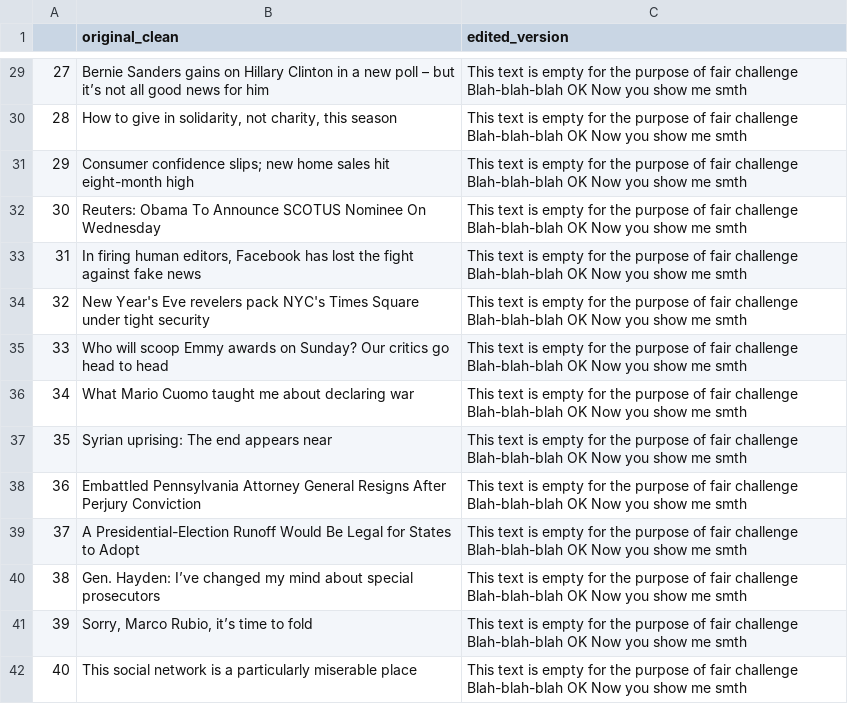
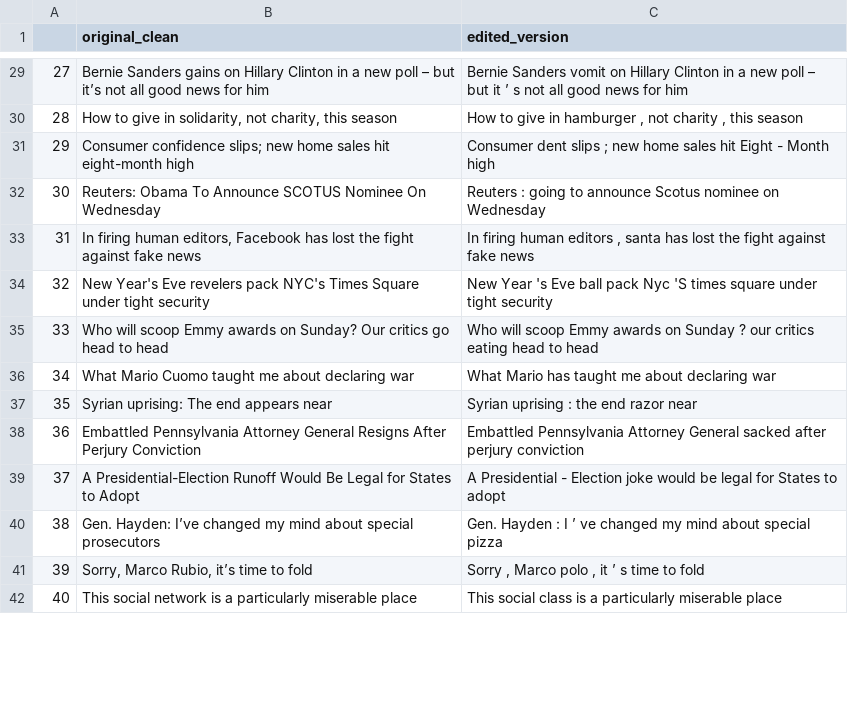
Before and after one commit to nicklogin/humorTranslate, a CSV file: my_data.csv, drawn as a sheet; only a part is shown, gaps mark what is left out; the diff covers the shown part only.

```diff
--- a/my_data.csv
+++ b/my_data.csv
@@ -29,14 +29,14 @@
-27,Bernie Sanders gains on Hillary Clinton in a new poll – but it’s not all good news for him,This text is empty for the purpose of fair challenge Blah-blah-blah OK Now you show me smth
-28,"How to give in solidarity, not charity, this season",This text is empty for the purpose of fair challenge Blah-blah-blah OK Now you show me smth
-29,Consumer confidence slips; new home sales hit eight-month high,This text is empty for the purpose of fair challenge Blah-blah-blah OK Now you show me smth
-30,Reuters: Obama To Announce SCOTUS Nominee On Wednesday,This text is empty for the purpose of fair challenge Blah-blah-blah OK Now you show me smth
-31,"In firing human editors, Facebook has lost the fight against fake news",This text is empty for the purpose of fair challenge Blah-blah-blah OK Now you show me smth
-32,New Year's Eve revelers pack NYC's Times Square under tight security,This text is empty for the purpose of fair challenge Blah-blah-blah OK Now you show me smth
-33,Who will scoop Emmy awards on Sunday? Our critics go head to head,This text is empty for the purpose of fair challenge Blah-blah-blah OK Now you show me smth
-34,What Mario Cuomo taught me about declaring war,This text is empty for the purpose of fair challenge Blah-blah-blah OK Now you show me smth
-35,Syrian uprising: The end appears near,This text is empty for the purpose of fair challenge Blah-blah-blah OK Now you show me smth
-36,Embattled Pennsylvania Attorney General Resigns After Perjury Conviction,This text is empty for the purpose of fair challenge Blah-blah-blah OK Now you show me smth
-37,A Presidential-Election Runoff Would Be Legal for States to Adopt,This text is empty for the purpose of fair challenge Blah-blah-blah OK Now you show me smth
-38,Gen. Hayden: I’ve changed my mind about special prosecutors ,This text is empty for the purpose of fair challenge Blah-blah-blah OK Now you show me smth
-39,"Sorry, Marco Rubio, it’s time to fold",This text is empty for the purpose of fair challenge Blah-blah-blah OK Now you show me smth
-40,This social network is a particularly miserable place,This text is empty for the purpose of fair challenge Blah-blah-blah OK Now you show me smth
+27,Bernie Sanders gains on Hillary Clinton in a new poll – but it’s not all good news for him,Bernie Sanders vomit on Hillary Clinton in a new poll – but it ’ s not all good news for him
+28,"How to give in solidarity, not charity, this season","How to give in hamburger , not charity , this season"
+29,Consumer confidence slips; new home sales hit eight-month high,Consumer dent slips ; new home sales hit Eight - Month high
+30,Reuters: Obama To Announce SCOTUS Nominee On Wednesday,Reuters : going to announce Scotus nominee on Wednesday
+31,"In firing human editors, Facebook has lost the fight against fake news","In firing human editors , santa has lost the fight against fake news"
+32,New Year's Eve revelers pack NYC's Times Square under tight security,New Year 's Eve ball pack Nyc 'S times square under tight security
+33,Who will scoop Emmy awards on Sunday? Our critics go head to head,Who will scoop Emmy awards on Sunday ? our critics eating head to head
+34,What Mario Cuomo taught me about declaring war,What Mario has taught me about declaring war
+35,Syrian uprising: The end appears near,Syrian uprising : the end razor near
+36,Embattled Pennsylvania Attorney General Resigns After Perjury Conviction,Embattled Pennsylvania Attorney General sacked after perjury conviction
+37,A Presidential-Election Runoff Would Be Legal for States to Adopt,A Presidential - Election joke would be legal for States to adopt
+38,Gen. Hayden: I’ve changed my mind about special prosecutors ,Gen. Hayden : I ’ ve changed my mind about special pizza
+39,"Sorry, Marco Rubio, it’s time to fold","Sorry , Marco polo , it ’ s time to fold"
+40,This social network is a particularly miserable place,This social class is a particularly miserable place
```
Also changed, not shown: 186 edited cells elsewhere in this file.
